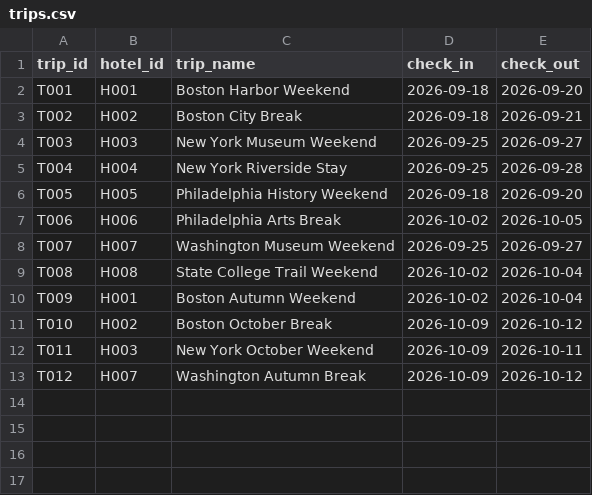
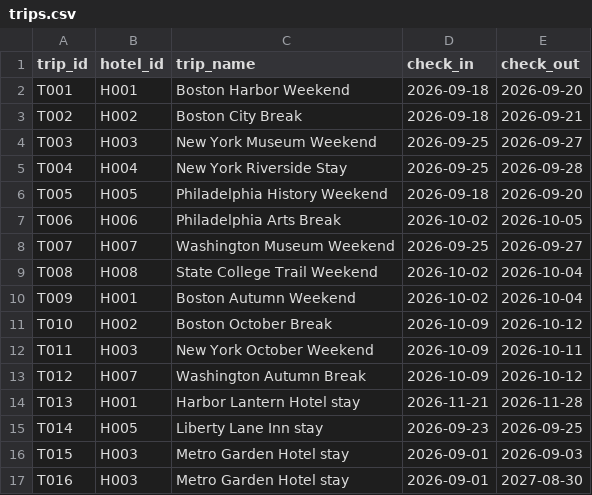
Before and after one commit to Vinnyfio04/expedia-copy, a CSV file: data/trips.csv, drawn as a sheet.

```diff
--- a/data/trips.csv
+++ b/data/trips.csv
@@ -13 +13,5 @@ T011,H003,New York October Weekend,2026-10-09,2026-10-11
 T012,H007,Washington Autumn Break,2026-10-09,2026-10-12
+T013,H001,Harbor Lantern Hotel stay,2026-11-21,2026-11-28
+T014,H005,Liberty Lane Inn stay,2026-09-23,2026-09-25
+T015,H003,Metro Garden Hotel stay,2026-09-01,2026-09-03
+T016,H003,Metro Garden Hotel stay,2026-09-01,2027-08-30
```
Also changed, not shown: data/bookings.csv, 12 other files.
